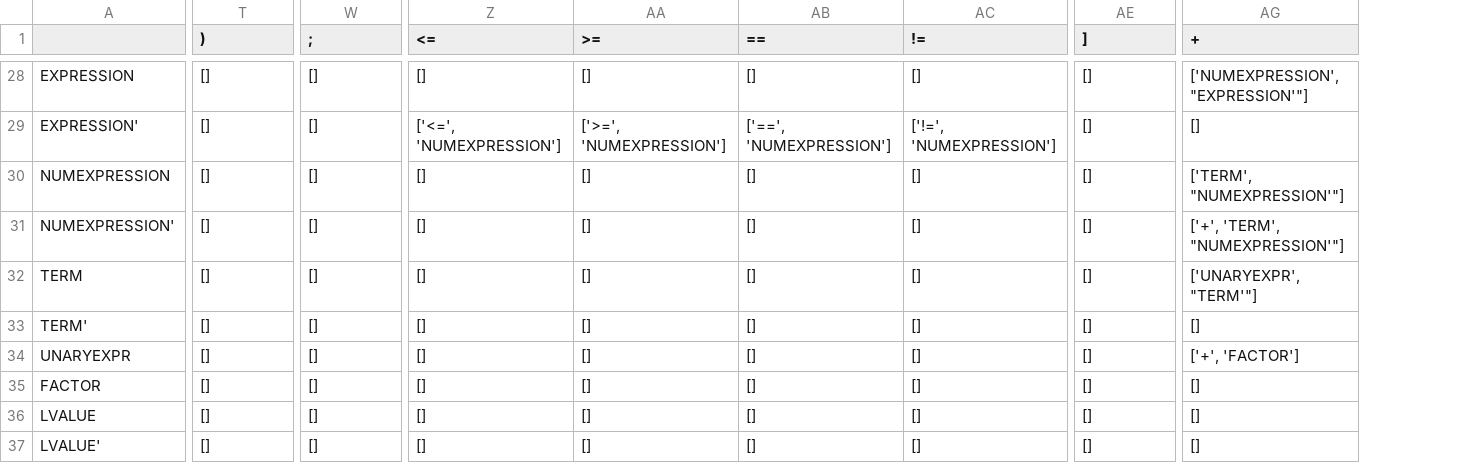
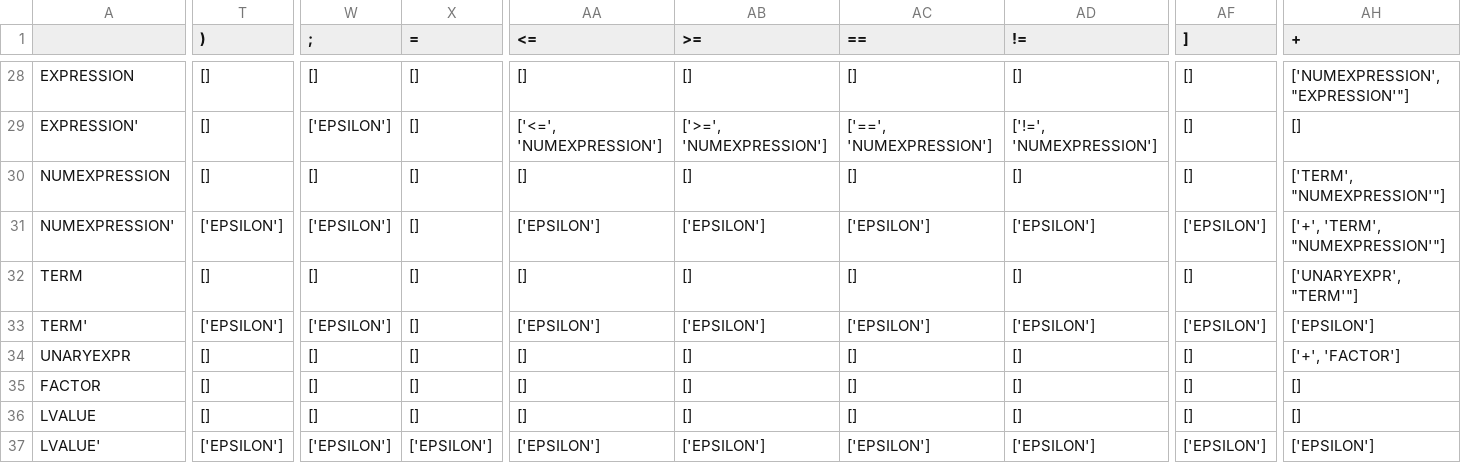
Before and after one commit to Lucxtor/analisador-lexico-e-sintatico, a CSV file: tabela_sintatica.csv, drawn as a sheet; only a part is shown, gaps mark what is left out; addresses are those after the commit; the diff covers the shown part only; the diff names each change by its address in the sheet, - before the commit and + after, or states it on an @@ line.

```diff
--- a/tabela_sintatica.csv
+++ b/tabela_sintatica.csv
+column X (=), rows 28-37: [] | [] | [] | [] | [] | [] | [] | [] | [] | ['EPSILON']
-W29 (;): []
+W29 (;): ['EPSILON']
-T31 ()): []
+T31 ()): ['EPSILON']
-W31 (;): []
+W31 (;): ['EPSILON']
-AA31 (<=): []
+AA31 (<=): ['EPSILON']
-AB31 (>=): []
+AB31 (>=): ['EPSILON']
-AC31 (==): []
+AC31 (==): ['EPSILON']
-AD31 (!=): []
+AD31 (!=): ['EPSILON']
-AF31 (]): []
+AF31 (]): ['EPSILON']
-T33 ()): []
+T33 ()): ['EPSILON']
-W33 (;): []
+W33 (;): ['EPSILON']
-AA33 (<=): []
+AA33 (<=): ['EPSILON']
-AB33 (>=): []
+AB33 (>=): ['EPSILON']
-AC33 (==): []
+AC33 (==): ['EPSILON']
-AD33 (!=): []
+AD33 (!=): ['EPSILON']
-AF33 (]): []
+AF33 (]): ['EPSILON']
-AH33 (+): []
+AH33 (+): ['EPSILON']
-T37 ()): []
+T37 ()): ['EPSILON']
-W37 (;): []
+W37 (;): ['EPSILON']
-AA37 (<=): []
+AA37 (<=): ['EPSILON']
-AB37 (>=): []
+AB37 (>=): ['EPSILON']
-AC37 (==): []
+AC37 (==): ['EPSILON']
-AD37 (!=): []
+AD37 (!=): ['EPSILON']
-AF37 (]): []
+AF37 (]): ['EPSILON']
-AH37 (+): []
+AH37 (+): ['EPSILON']
```
Also changed, not shown: 32 edited cells elsewhere in this file, lista_tokens.csv, 2 other files.
